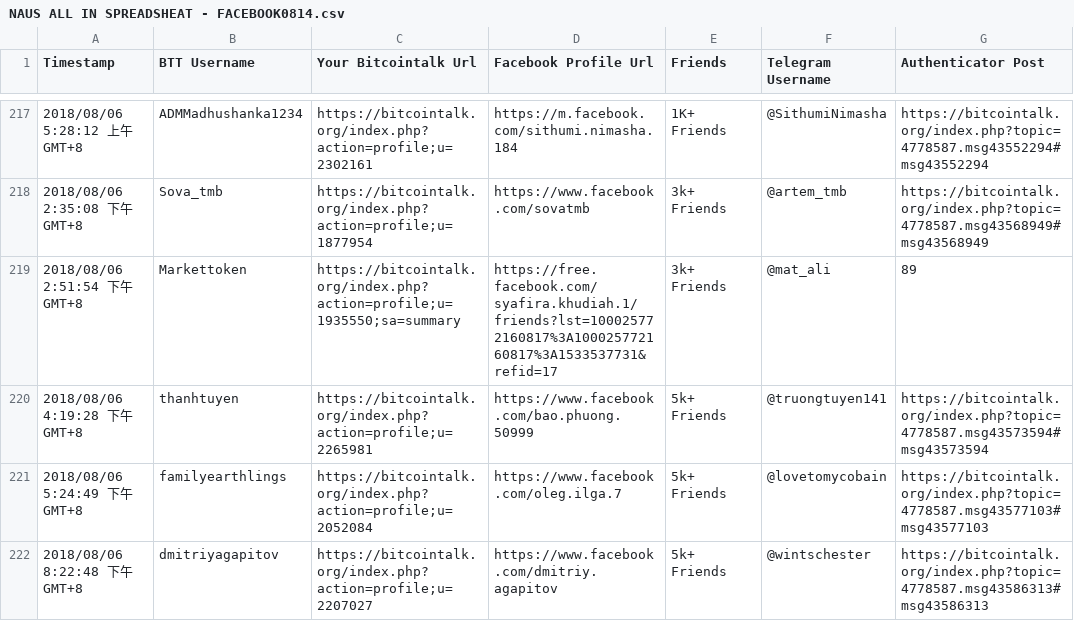
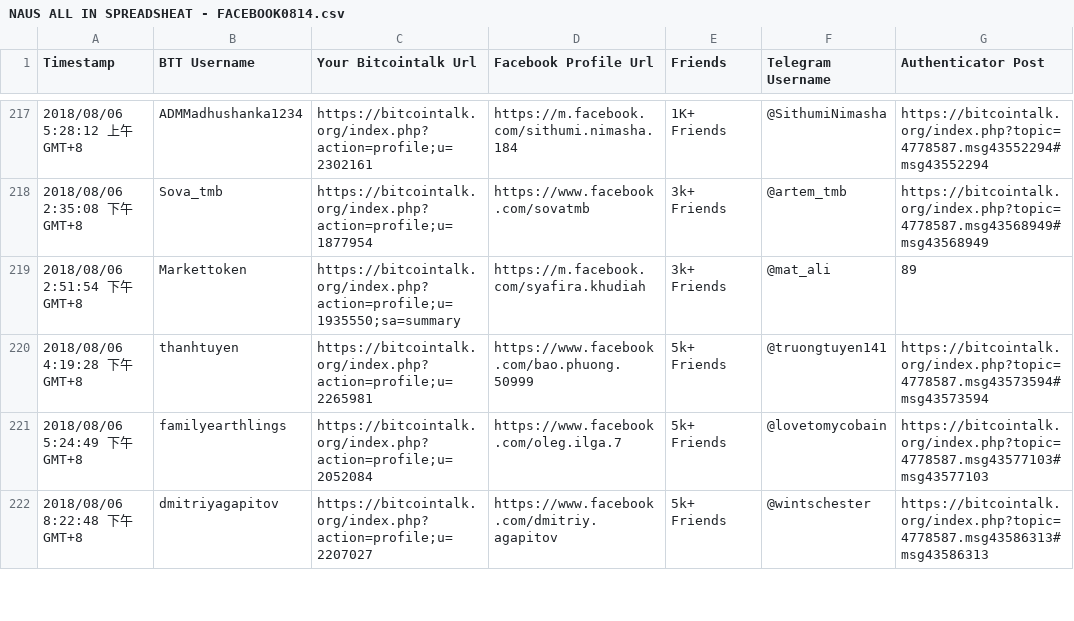
Before and after one commit to Jamie33/learngit, a CSV file: Spider/NAUS ALL IN SPREADSHEAT - FACEBOOK0814.csv, drawn as a sheet; only a part is shown, gaps mark what is left out; the diff names each change by its address in the sheet, - before the commit and + after, or states it on an @@ line.

Commit message:
'Spider'

```diff
--- a/Spider/NAUS ALL IN SPREADSHEAT - FACEBOOK0814.csv
+++ b/Spider/NAUS ALL IN SPREADSHEAT - FACEBOOK0814.csv
-D219 (Facebook Profile Url): https://free.facebook.com/syafira.khudiah.1/friends?lst=100025772160817%3A100025772160817%3A1533537731&refid=17
+D219 (Facebook Profile Url): https://m.facebook.com/syafira.khudiah
```
Also changed, not shown: 3 other files.
